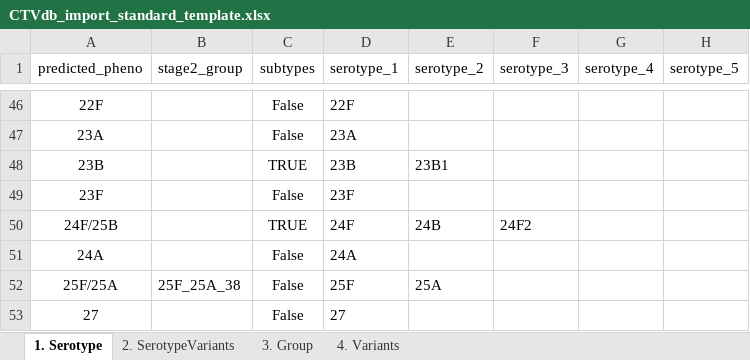
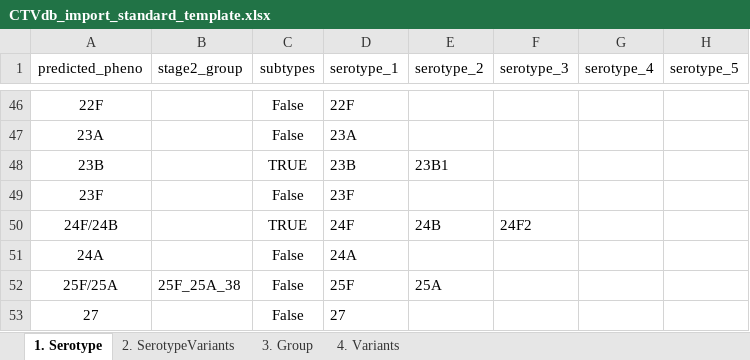
Before and after one commit to CarmenSheppard/PneumoKITy, an Excel workbook: Database_tools/CTVdb_import_standard_template.xlsx, sheet 1. Serotype, drawn as a sheet; only a part is shown, gaps mark what is left out; values as stored, in another font and other column widths than the file's, no borders; charts and pictures not drawn; the diff names each change by its address in the sheet, - before the commit and + after, or states it on an @@ line.

Commit message:
Fix typo with 24F/24B group result

```diff
--- a/Database_tools/CTVdb_import_standard_template.xlsx (sheet 1. Serotype)
+++ b/Database_tools/CTVdb_import_standard_template.xlsx (sheet 1. Serotype)
-A50 (predicted_pheno): 24F/25B
+A50 (predicted_pheno): 24F/24B
```
Also changed, not shown: 1 other file.
